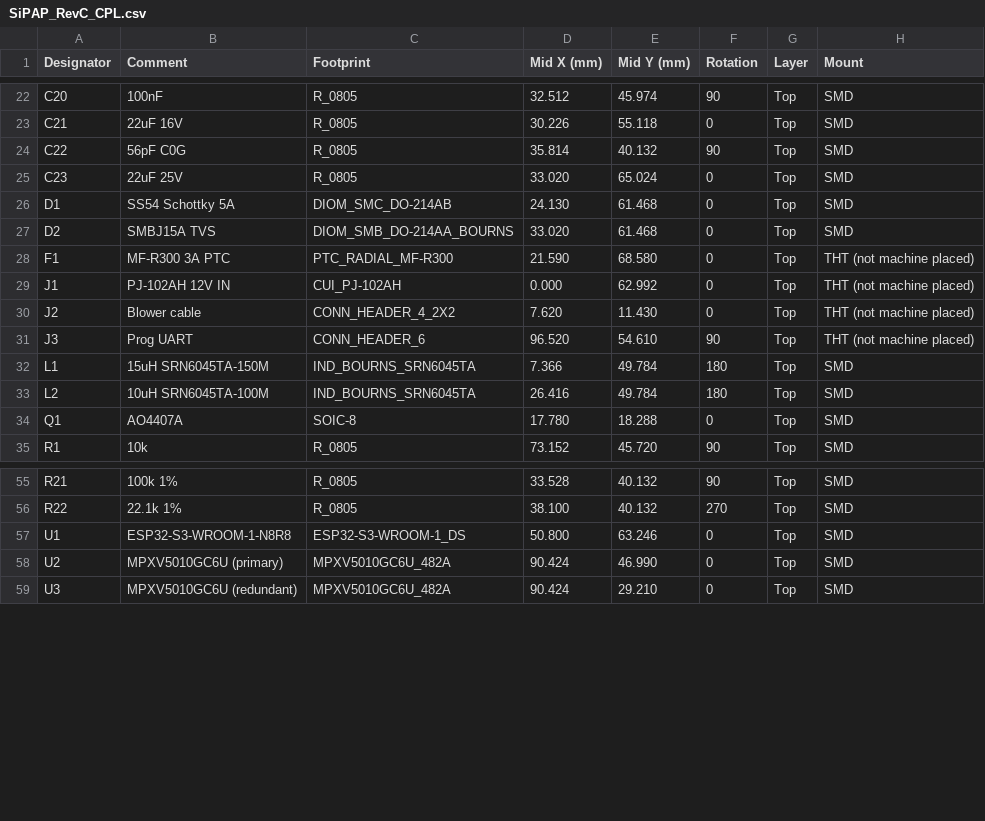
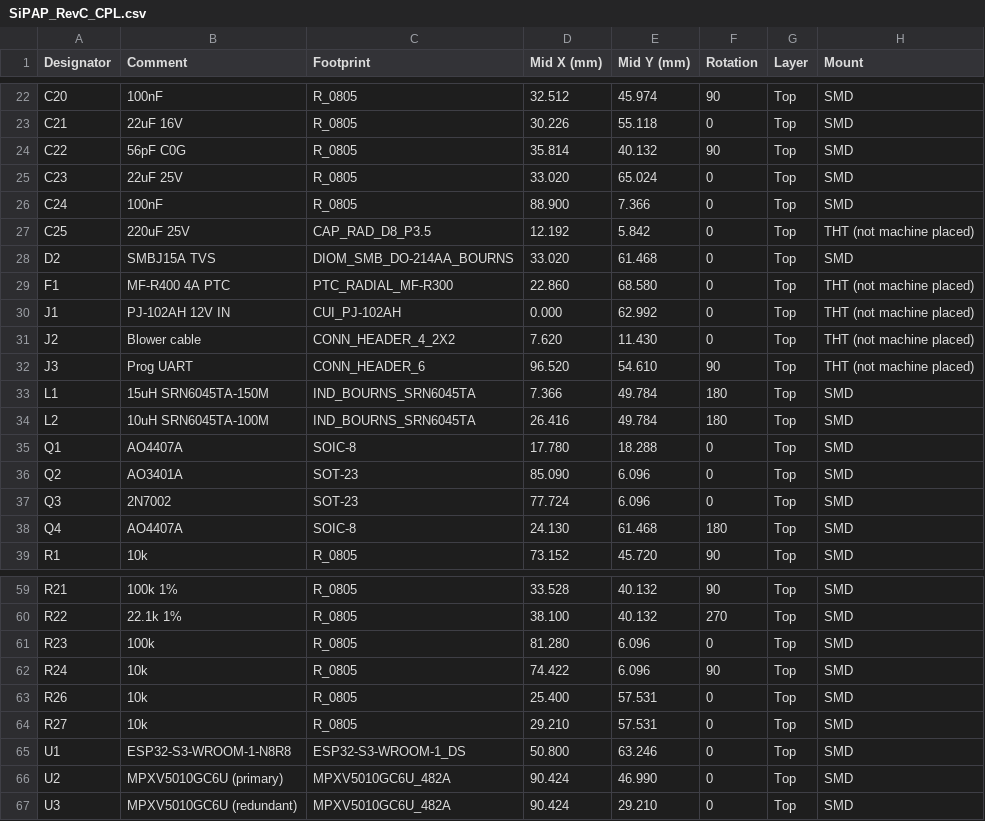
Before and after one commit to tranhuunam00/Master_2024, a CSV file: Cpap/hardware/CPAP_VSSM/Fab_RevC/SiPAP_RevC_CPL.csv, drawn as a sheet; only a part is shown, gaps mark what is left out.

```diff
--- a/Cpap/hardware/CPAP_VSSM/Fab_RevC/SiPAP_RevC_CPL.csv
+++ b/Cpap/hardware/CPAP_VSSM/Fab_RevC/SiPAP_RevC_CPL.csv
@@ -25,5 +25,6 @@ C22,56pF C0G,R_0805,35.814,40.132,90,Top,SMD
 C23,22uF 25V,R_0805,33.020,65.024,0,Top,SMD
-D1,SS54 Schottky 5A,DIOM_SMC_DO-214AB,24.130,61.468,0,Top,SMD
+C24,100nF,R_0805,88.900,7.366,0,Top,SMD
+C25,220uF 25V,CAP_RAD_D8_P3.5,12.192,5.842,0,Top,THT (not machine placed)
 D2,SMBJ15A TVS,DIOM_SMB_DO-214AA_BOURNS,33.020,61.468,0,Top,SMD
-F1,MF-R300 3A PTC,PTC_RADIAL_MF-R300,21.590,68.580,0,Top,THT (not machine placed)
+F1,MF-R400 4A PTC,PTC_RADIAL_MF-R300,22.860,68.580,0,Top,THT (not machine placed)
 J1,PJ-102AH 12V IN,CUI_PJ-102AH,0.000,62.992,0,Top,THT (not machine placed)
@@ -34,2 +35,5 @@ L2,10uH SRN6045TA-100M,IND_BOURNS_SRN6045TA,26.416,49.784,180,Top,SMD
 Q1,AO4407A,SOIC-8,17.780,18.288,0,Top,SMD
+Q2,AO3401A,SOT-23,85.090,6.096,0,Top,SMD
+Q3,2N7002,SOT-23,77.724,6.096,0,Top,SMD
+Q4,AO4407A,SOIC-8,24.130,61.468,180,Top,SMD
 R1,10k,R_0805,73.152,45.720,90,Top,SMD
@@ -56,2 +60,6 @@ R21,100k 1%,R_0805,33.528,40.132,90,Top,SMD
 R22,22.1k 1%,R_0805,38.100,40.132,270,Top,SMD
+R23,100k,R_0805,81.280,6.096,0,Top,SMD
+R24,10k,R_0805,74.422,6.096,90,Top,SMD
+R26,10k,R_0805,25.400,57.531,0,Top,SMD
+R27,10k,R_0805,29.210,57.531,0,Top,SMD
 U1,ESP32-S3-WROOM-1-N8R8,ESP32-S3-WROOM-1_DS,50.800,63.246,0,Top,SMD
```
Also changed, not shown: Cpap/hardware/BOM_RevC.csv, Cpap/hardware/CPAP_VSSM/Fab_RevC/BOM_RevC.csv, 31 other files.
